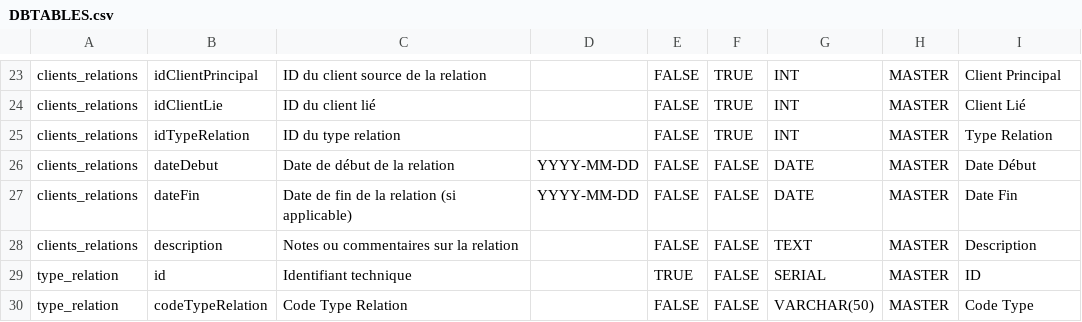
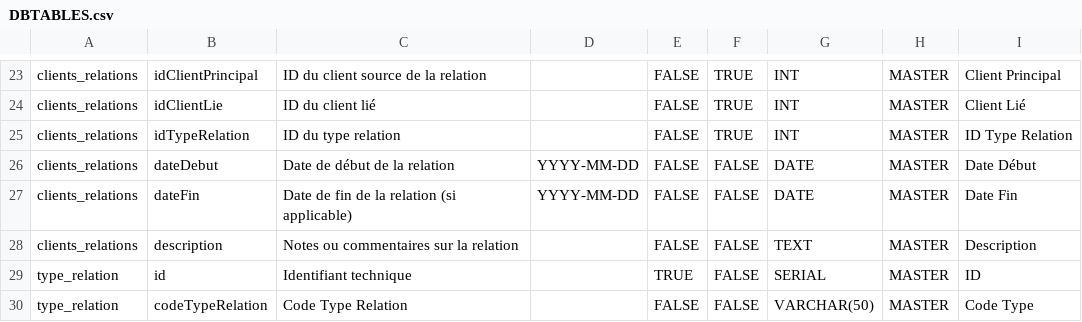
Before and after one commit to elarabyomar/PFA, a CSV file: backend/scripts/DBTABLES.csv, drawn as a sheet; only a part is shown, gaps mark what is left out.

```diff
--- a/backend/scripts/DBTABLES.csv
+++ b/backend/scripts/DBTABLES.csv
@@ -24,3 +24,3 @@ clients_relations,idClientPrincipal,ID du client source de la relation,,FALSE,TR
 clients_relations,idClientLie,ID du client lié,,FALSE,TRUE,INT,MASTER,Client Lié
-clients_relations,idTypeRelation,ID du type relation,,FALSE,TRUE,INT,MASTER,Type Relation
+clients_relations,idTypeRelation,ID du type relation,,FALSE,TRUE,INT,MASTER,ID Type Relation
 clients_relations,dateDebut,Date de début de la relation,YYYY-MM-DD,FALSE,FALSE,DATE,MASTER,Date Début
```
Also changed, not shown: 6 other files.
